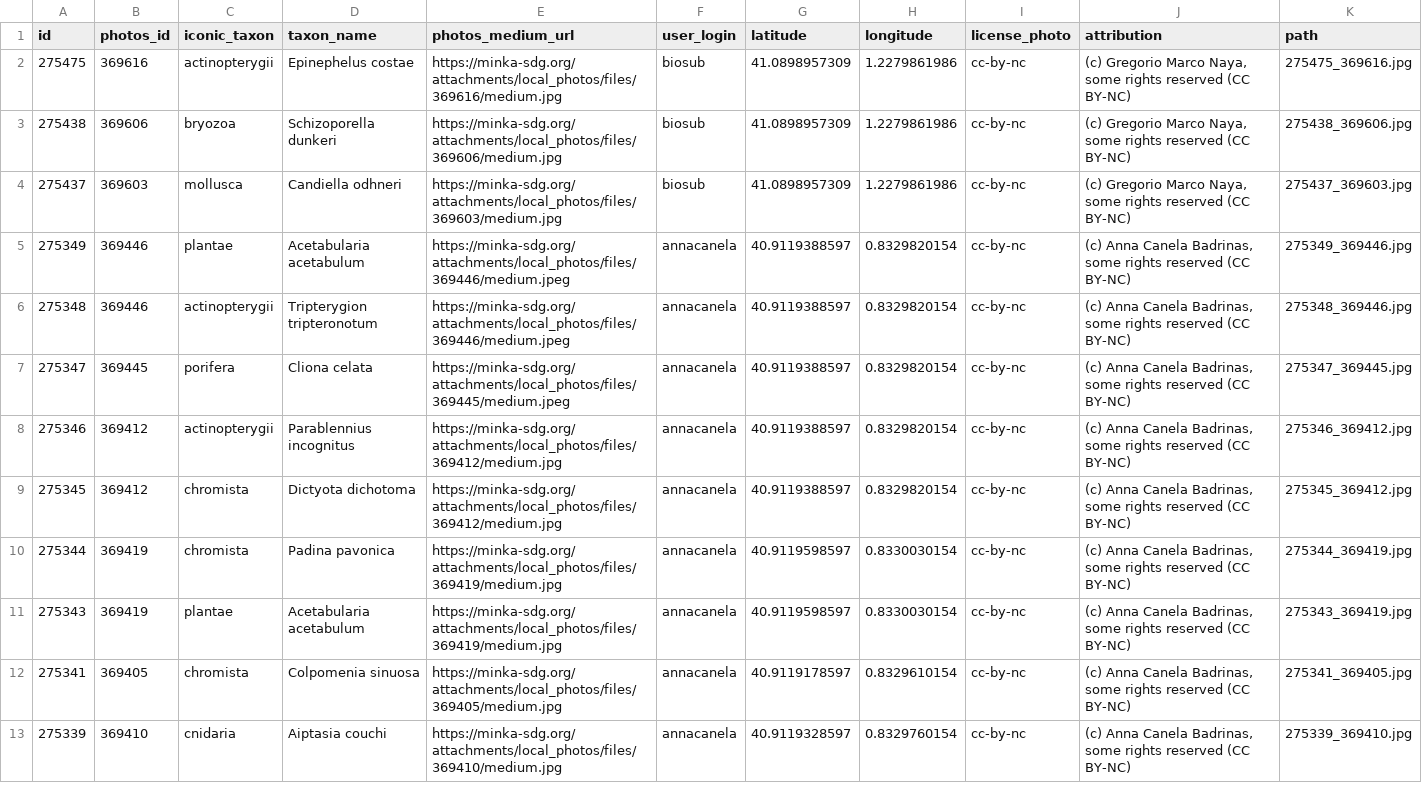
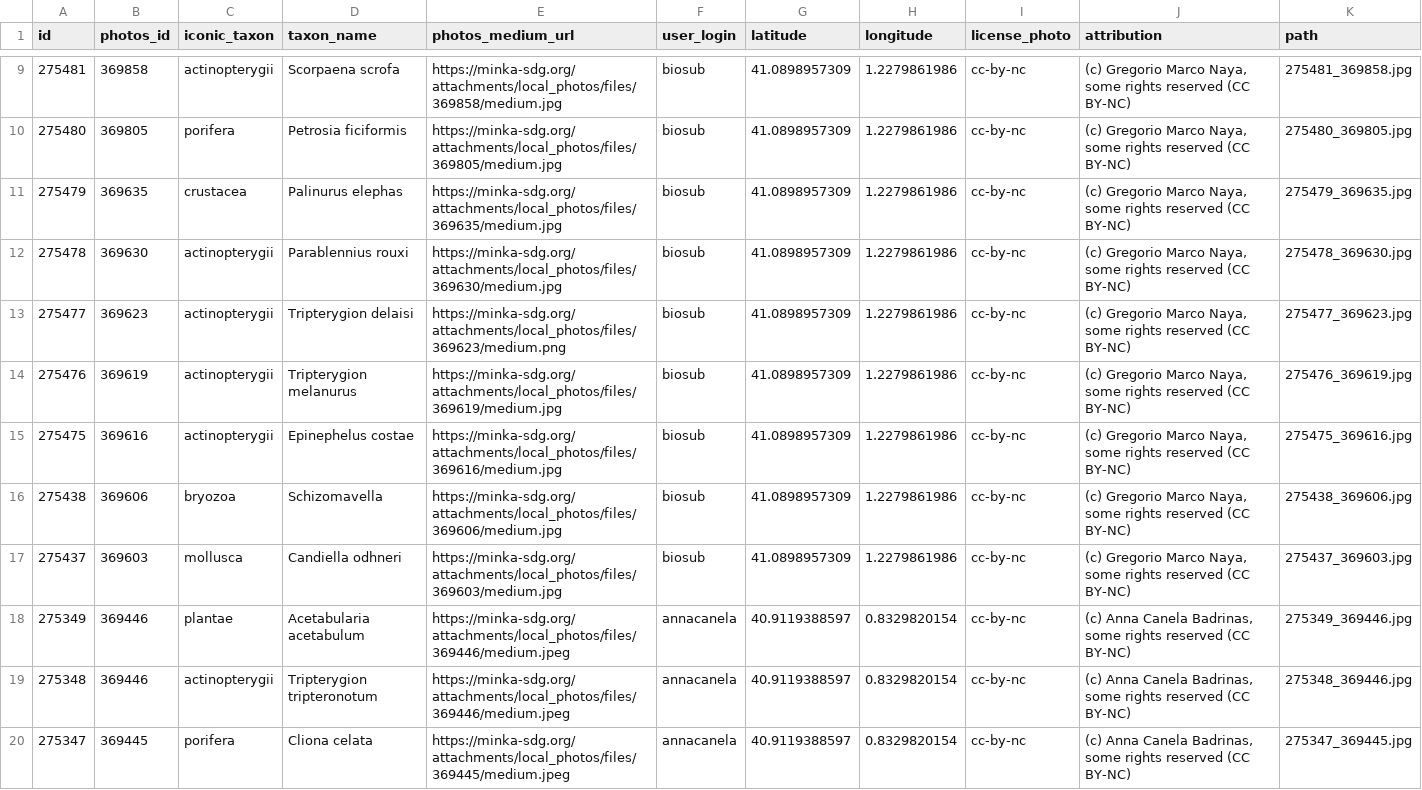
Before and after one commit to pynomaly/datawrapper_update, a CSV file: data/280_photos.csv, drawn as a sheet; only a part is shown, gaps mark what is left out; the shorter side is filled out with more unchanged rows; the diff covers the shown part only.

```diff
--- a/data/280_photos.csv
+++ b/data/280_photos.csv
@@ -2,3 +9,9 @@ id,photos_id,iconic_taxon,taxon_name,photos_medium_url,user_login,latitude,longi
+275481,369858,actinopterygii,Scorpaena scrofa,https://minka-sdg.org/attachments/local_photos/files/369858/medium.jpg,biosub,41.0898957309,1.2279861986,cc-by-nc,"(c) Gregorio Marco Naya, some rights reserved (CC BY-NC)",275481_369858.jpg
+275480,369805,porifera,Petrosia ficiformis,https://minka-sdg.org/attachments/local_photos/files/369805/medium.jpg,biosub,41.0898957309,1.2279861986,cc-by-nc,"(c) Gregorio Marco Naya, some rights reserved (CC BY-NC)",275480_369805.jpg
+275479,369635,crustacea,Palinurus elephas,https://minka-sdg.org/attachments/local_photos/files/369635/medium.jpg,biosub,41.0898957309,1.2279861986,cc-by-nc,"(c) Gregorio Marco Naya, some rights reserved (CC BY-NC)",275479_369635.jpg
+275478,369630,actinopterygii,Parablennius rouxi,https://minka-sdg.org/attachments/local_photos/files/369630/medium.jpg,biosub,41.0898957309,1.2279861986,cc-by-nc,"(c) Gregorio Marco Naya, some rights reserved (CC BY-NC)",275478_369630.jpg
+275477,369623,actinopterygii,Tripterygion delaisi,https://minka-sdg.org/attachments/local_photos/files/369623/medium.png,biosub,41.0898957309,1.2279861986,cc-by-nc,"(c) Gregorio Marco Naya, some rights reserved (CC BY-NC)",275477_369623.jpg
+275476,369619,actinopterygii,Tripterygion melanurus,https://minka-sdg.org/attachments/local_photos/files/369619/medium.jpg,biosub,41.0898957309,1.2279861986,cc-by-nc,"(c) Gregorio Marco Naya, some rights reserved (CC BY-NC)",275476_369619.jpg
 275475,369616,actinopterygii,Epinephelus costae,https://minka-sdg.org/attachments/local_photos/files/369616/medium.jpg,biosub,41.0898957309,1.2279861986,cc-by-nc,"(c) Gregorio Marco Naya, some rights reserved (CC BY-NC)",275475_369616.jpg
-275438,369606,bryozoa,Schizoporella dunkeri,https://minka-sdg.org/attachments/local_photos/files/369606/medium.jpg,biosub,41.0898957309,1.2279861986,cc-by-nc,"(c) Gregorio Marco Naya, some rights reserved (CC BY-NC)",275438_369606.jpg
+275438,369606,bryozoa,Schizomavella,https://minka-sdg.org/attachments/local_photos/files/369606/medium.jpg,biosub,41.0898957309,1.2279861986,cc-by-nc,"(c) Gregorio Marco Naya, some rights reserved (CC BY-NC)",275438_369606.jpg
 275437,369603,mollusca,Candiella odhneri,https://minka-sdg.org/attachments/local_photos/files/369603/medium.jpg,biosub,41.0898957309,1.2279861986,cc-by-nc,"(c) Gregorio Marco Naya, some rights reserved (CC BY-NC)",275437_369603.jpg
```
Also changed, not shown: 7 added rows and 4 removed rows elsewhere in this file, data/280_obs.csv, data/281_users.csv, 15 other files.
